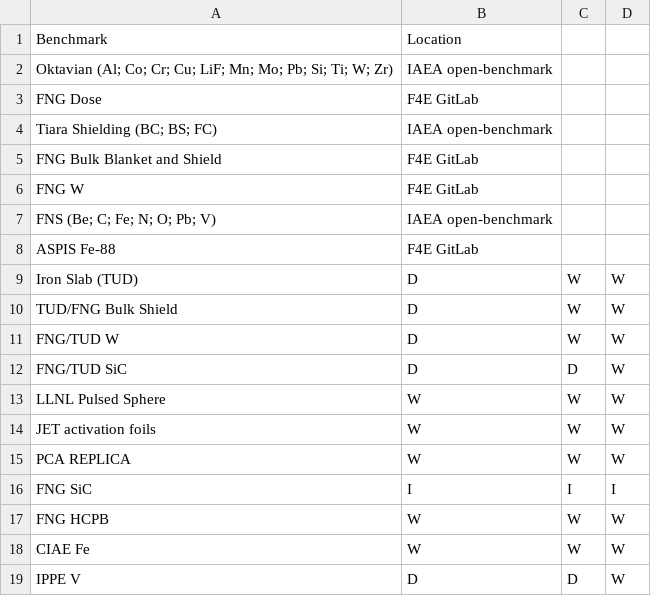
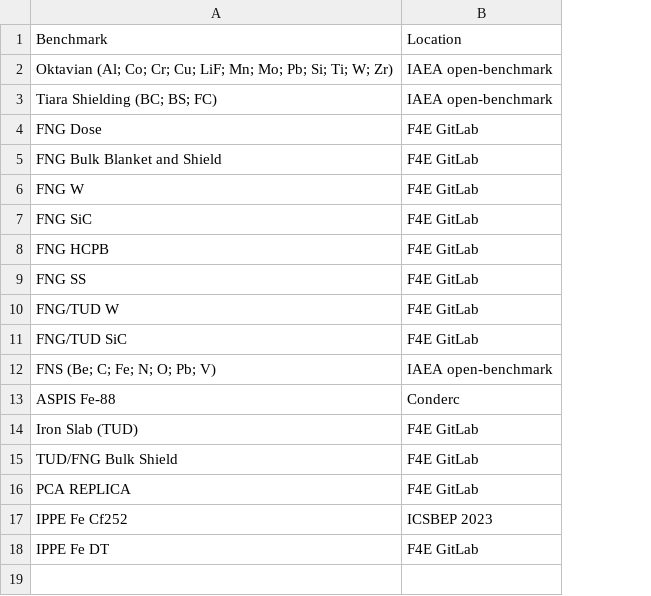
Before and after one commit to JADE-V-V/JADE, a CSV file: docs/source/documentation/exp_overview.csv, drawn as a sheet; removed rows and columns are numbered as before the commit, all else as after; the diff names each change by its address in the sheet, - before the commit and + after, or states it on an @@ line.

```diff
--- a/docs/source/documentation/exp_overview.csv
+++ b/docs/source/documentation/exp_overview.csv
-column C, rows 9-10: W | W; row 15: W
-column D, rows 9-10: W | W; row 15: W
@@ row 4 moved to row 3: Tiara Shielding (BC; BS; FC) @@
+row 7: FNG SiC | F4E GitLab
+row 8: FNG HCPB | F4E GitLab
+row 9: FNG SS | F4E GitLab
+row 10: FNG/TUD W | F4E GitLab
+row 11: FNG/TUD SiC | F4E GitLab
-B13: F4E GitLab
+B13: Conderc
-B14:B15: D
+B14:B15: F4E GitLab
-row 11: FNG/TUD W | D | W | W
-row 12: FNG/TUD SiC | D | D | W
-row 13: LLNL Pulsed Sphere | W | W | W
-row 14: JET activation foils | W | W | W
-B16: W
+B16: F4E GitLab
-row 16: FNG SiC | I | I | I
-row 17: FNG HCPB | W | W | W
-row 18: CIAE Fe | W | W | W
-row 19: IPPE V | D | D | W
+row 17: IPPE Fe Cf252 | ICSBEP 2023
+row 18: IPPE Fe DT | F4E GitLab
```
Also changed, not shown: 2 other files.
